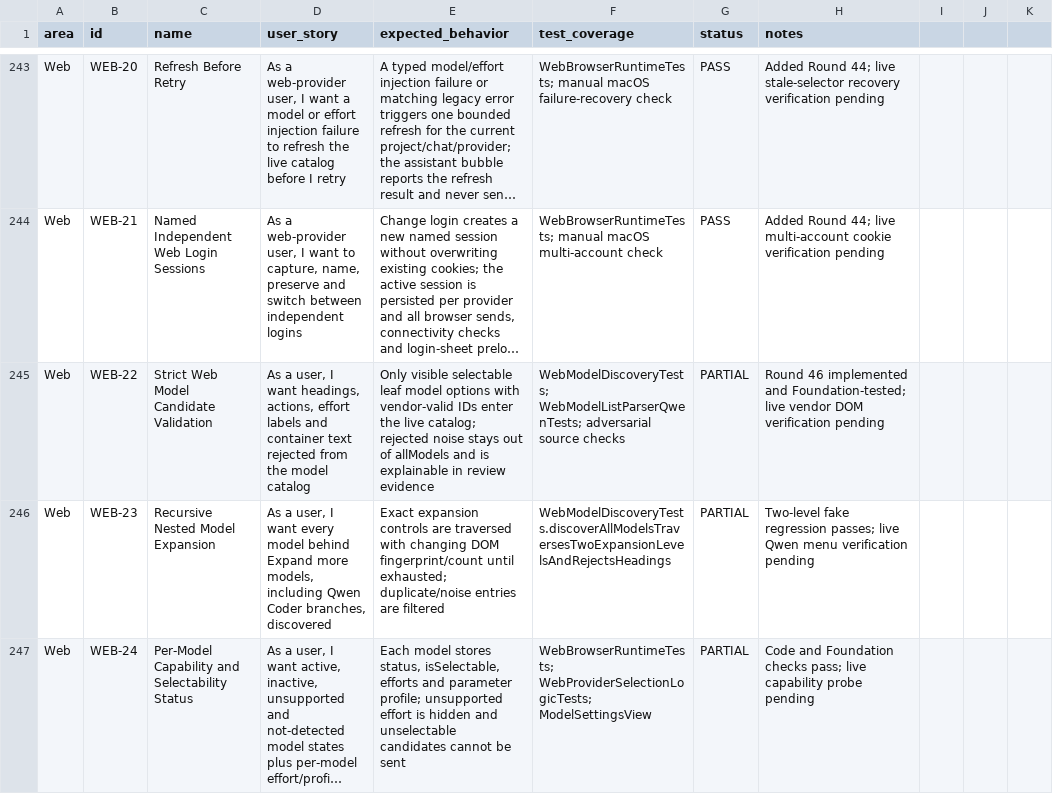
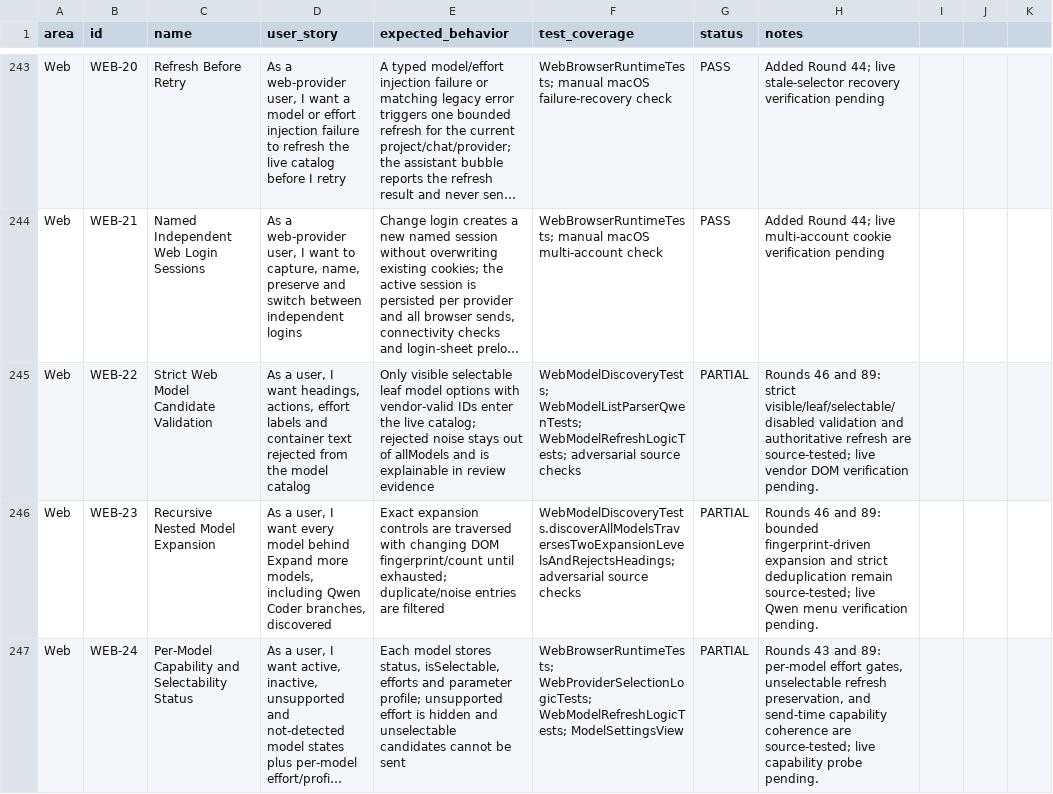
Before and after one commit to visawestern/MiCoder, a CSV file: docs/FEATURE_SPREADSHEET.csv, drawn as a sheet; only a part is shown, gaps mark what is left out; long unchanged cells end in …; the diff covers the shown part only; the diff names each change by its address in the sheet, - before the commit and + after, or states it on an @@ line.

Commit message:
Preserve web model capability and chat identity

```diff
--- a/docs/FEATURE_SPREADSHEET.csv
+++ b/docs/FEATURE_SPREADSHEET.csv
-F245 (test_coverage): WebModelDiscoveryTests; WebModelListParserQwenTests; adversarial source…
+F245 (test_coverage): WebModelDiscoveryTests; WebModelListParserQwenTests; WebModelRefreshLogicTests; adversarial source…
-H245 (notes): Round 46 implemented and Foundation-tested; live vendor DOM verification pending
+H245 (notes): Rounds 46 and 89: strict visible/leaf/selectable/disabled validation and authoritative refresh are source-tested; live vendor DOM verification pending.
-F246 (test_coverage): WebModelDiscoveryTests.discoverAllModelsTraversesTwoExpansionLevelsAndRejectsHeadings
+F246 (test_coverage): WebModelDiscoveryTests.discoverAllModelsTraversesTwoExpansionLevelsAndRejectsHeadings; adversarial source checks
-H246 (notes): Two-level fake regression passes; live Qwen menu verification pending
+H246 (notes): Rounds 46 and 89: bounded fingerprint-driven expansion and strict deduplication remain source-tested; live Qwen menu verification pending.
-F247 (test_coverage): WebBrowserRuntimeTests; WebProviderSelectionLogicTests; ModelSettingsView
+F247 (test_coverage): WebBrowserRuntimeTests; WebProviderSelectionLogicTests; WebModelRefreshLogicTests; ModelSettingsView
-H247 (notes): Code and Foundation checks pass; live capability probe pending
+H247 (notes): Rounds 43 and 89: per-model effort gates, unselectable refresh preservation, and send-time capability coherence are source-tested; live capability probe pending.
```
Also changed, not shown: 5 edited cells elsewhere in this file, 9 other files.
